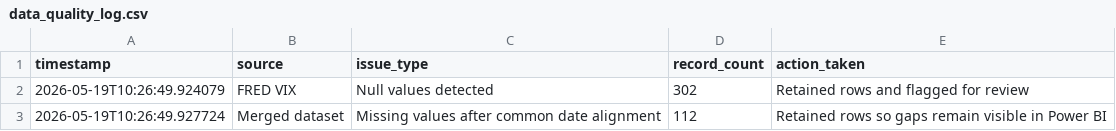
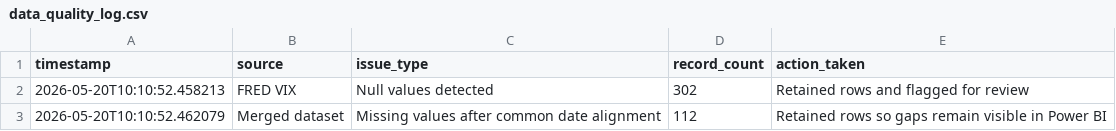
Before and after one commit to TinaT8888/market-project, a CSV file: logs/data_quality_log.csv, drawn as a sheet.

```diff
--- a/logs/data_quality_log.csv
+++ b/logs/data_quality_log.csv
@@ -1,3 +1,3 @@
 timestamp,source,issue_type,record_count,action_taken
-2026-05-19T10:26:49.924079,FRED VIX,Null values detected,302,Retained rows and flagged for review
-2026-05-19T10:26:49.927724,Merged dataset,Missing values after common date alignment,112,Retained rows so gaps remain visible in Power BI
+2026-05-20T10:10:52.458213,FRED VIX,Null values detected,302,Retained rows and flagged for review
+2026-05-20T10:10:52.462079,Merged dataset,Missing values after common date alignment,112,Retained rows so gaps remain visible in Power BI
```
Also changed, not shown: data/curated/market_base.csv, data/raw/sp500_data.csv, 10 other files.
